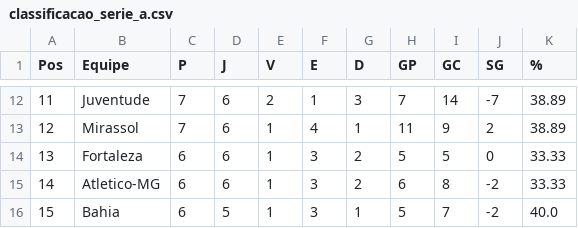
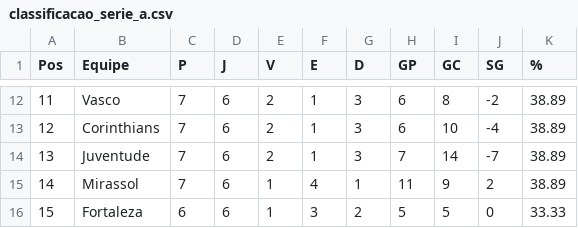
Before and after one commit to tlvzz/campeonato-brasileiro, a CSV file: classificacao_serie_a.csv, drawn as a sheet; only a part is shown, gaps mark what is left out; the diff covers the shown part only.

```diff
--- a/classificacao_serie_a.csv
+++ b/classificacao_serie_a.csv
@@ -12,5 +12,5 @@
-11,Juventude,7,6,2,1,3,7,14,-7,38.89
-12,Mirassol,7,6,1,4,1,11,9,2,38.89
-13,Fortaleza,6,6,1,3,2,5,5,0,33.33
-14,Atletico-MG,6,6,1,3,2,6,8,-2,33.33
-15,Bahia,6,5,1,3,1,5,7,-2,40.0
+11,Vasco,7,6,2,1,3,6,8,-2,38.89
+12,Corinthians,7,6,2,1,3,6,10,-4,38.89
+13,Juventude,7,6,2,1,3,7,14,-7,38.89
+14,Mirassol,7,6,1,4,1,11,9,2,38.89
+15,Fortaleza,6,6,1,3,2,5,5,0,33.33
```
Also changed, not shown: 95 edited cells elsewhere in this file, resultados_serie_a.csv, 1 other file.
